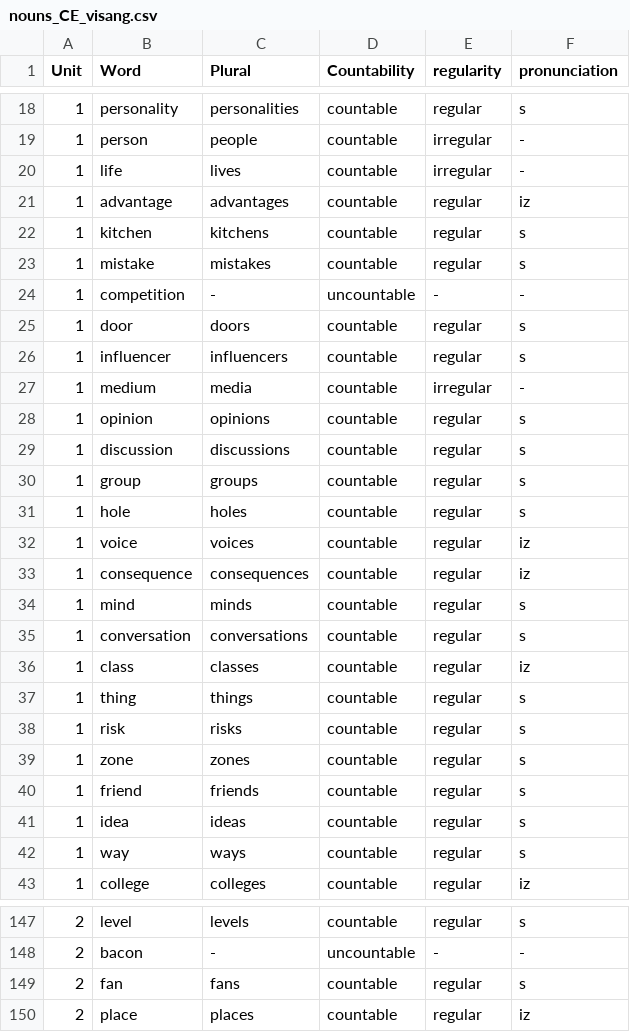
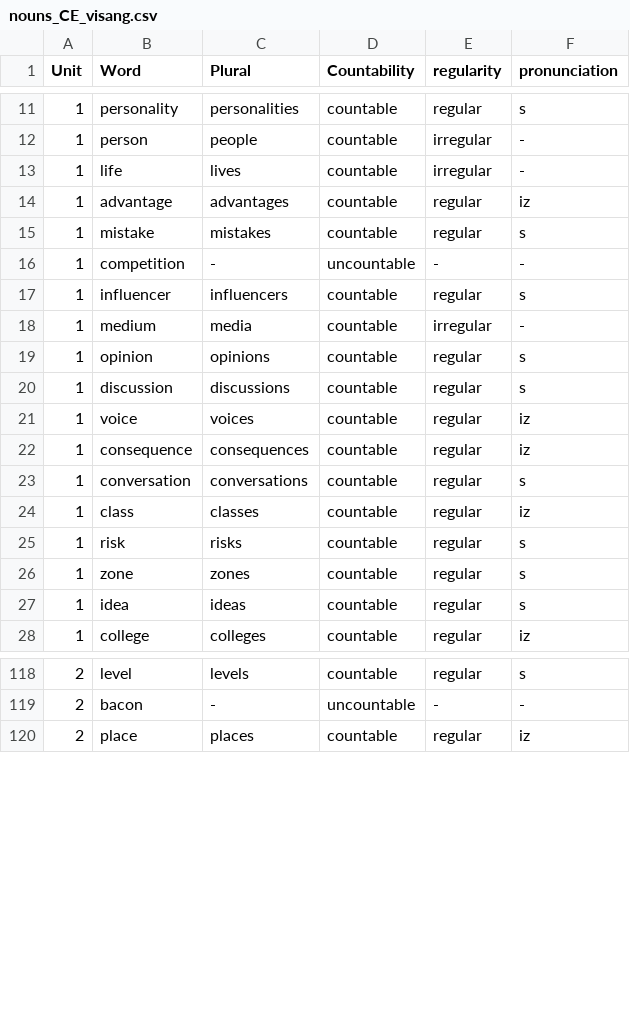
Before and after one commit to sundaybest3/NounSmart_Streamlit, a CSV file: nouns_CE_visang.csv, drawn as a sheet; only a part is shown, gaps mark what is left out; the diff covers the shown part only.

Commit message:
Update nouns_CE_visang.csv

```diff
--- a/nouns_CE_visang.csv
+++ b/nouns_CE_visang.csv
@@ -21,6 +14,4 @@ Unit,Word,Plural,Countability,regularity,pronunciation
 1,advantage,advantages,countable,regular,iz
-1,kitchen,kitchens,countable,regular,s
 1,mistake,mistakes,countable,regular,s
 1,competition,-,uncountable,-,-
-1,door,doors,countable,regular,s
 1,influencer,influencers,countable,regular,s
@@ -29,15 +20,9 @@ Unit,Word,Plural,Countability,regularity,pronunciation
 1,discussion,discussions,countable,regular,s
-1,group,groups,countable,regular,s
-1,hole,holes,countable,regular,s
 1,voice,voices,countable,regular,iz
 1,consequence,consequences,countable,regular,iz
-1,mind,minds,countable,regular,s
 1,conversation,conversations,countable,regular,s
 1,class,classes,countable,regular,iz
-1,thing,things,countable,regular,s
 1,risk,risks,countable,regular,s
 1,zone,zones,countable,regular,s
-1,friend,friends,countable,regular,s
 1,idea,ideas,countable,regular,s
-1,way,ways,countable,regular,s
 1,college,colleges,countable,regular,iz
@@ -148,3 +119,2 @@ Unit,Word,Plural,Countability,regularity,pronunciation
 2,bacon,-,uncountable,-,-
-2,fan,fans,countable,regular,s
 2,place,places,countable,regular,iz
```
Also changed, not shown: 21 removed rows elsewhere in this file.
